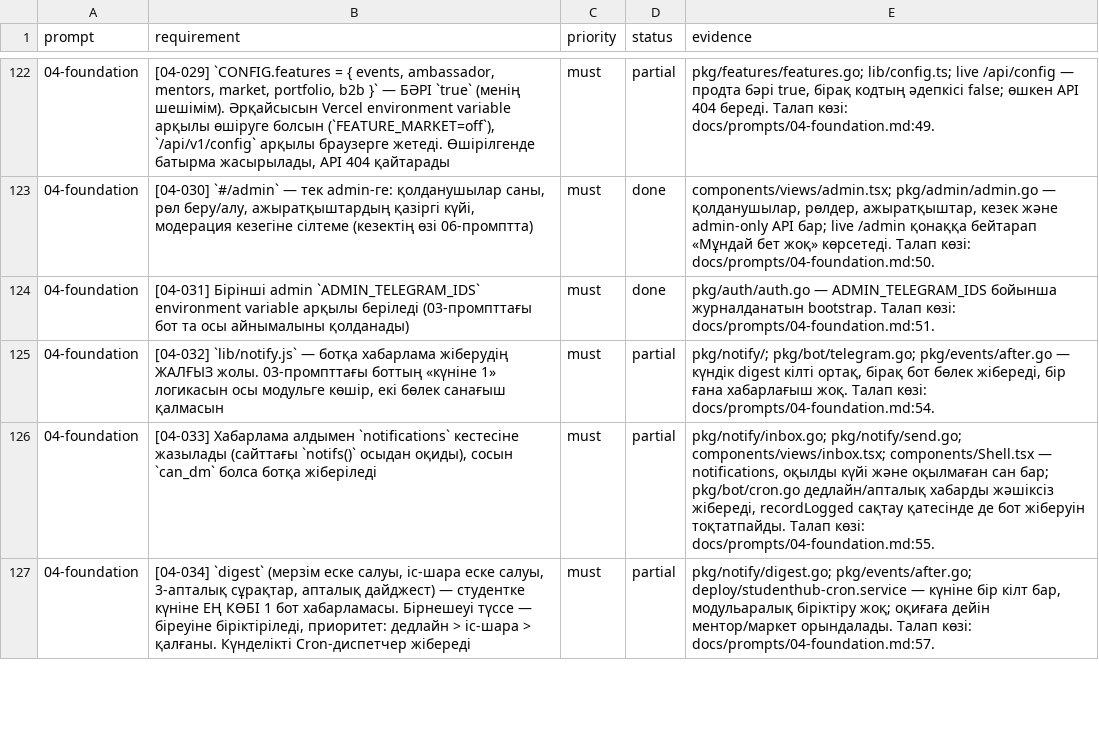
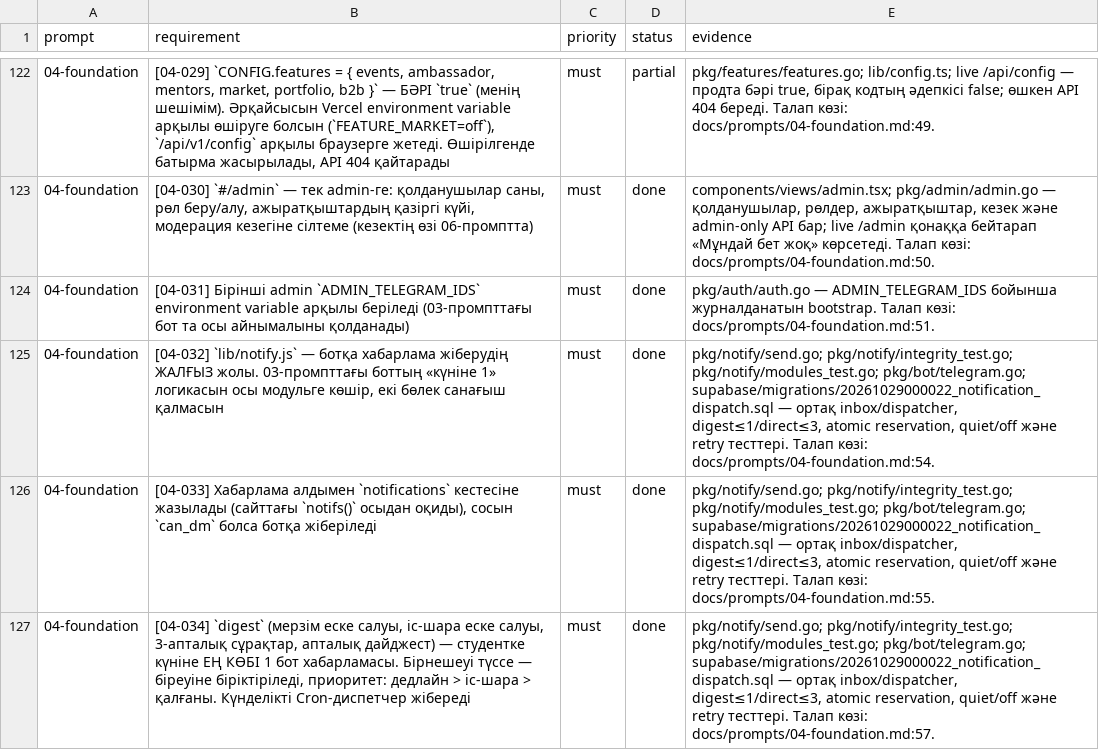
Before and after one commit to raissov01/studenthub-plus-kz, a CSV file: docs/parity.csv, drawn as a sheet; only a part is shown, gaps mark what is left out; the diff covers the shown part only.

Commit message:
fix: unify notification inbox and global delivery budgets

```diff
--- a/docs/parity.csv
+++ b/docs/parity.csv
@@ -124,4 +124,4 @@ prompt,requirement,priority,status,evidence
 04-foundation,[04-031] Бірінші admin `ADMIN_TELEGRAM_IDS` environment variable арқылы беріледі (03-промпттағы бот та осы айнымалыны қолданады),must,done,pkg/auth/auth.go — ADMIN_TELEGRAM_IDS бойынша журналданатын bootstrap. Талап көзі: docs/prompts/04-foundation.md:51.
-04-foundation,"[04-032] `lib/notify.js` — ботқа хабарлама жіберудің ЖАЛҒЫЗ жолы. 03-промпттағы боттың «күніне 1» логикасын осы модульге көшір, екі бөлек санағыш қалмасын",must,partial,"pkg/notify/; pkg/bot/telegram.go; pkg/events/after.go — күндік digest кілті ортақ, бірақ бот бөлек жібереді, бір ғана хабарлағыш жоқ. Талап көзі: docs/prompts/04-foundation.md:54."
-04-foundation,"[04-033] Хабарлама алдымен `notifications` кестесіне жазылады (сайттағы `notifs()` осыдан оқиды), сосын `can_dm` болса ботқа жіберіледі",must,partial,"pkg/notify/inbox.go; pkg/notify/send.go; components/views/inbox.tsx; components/Shell.tsx — notifications, оқылды күйі және оқылмаған сан бар; pkg/bot/cron.go дедлайн/апталық хабарды жәшіксіз жібереді, recordLogged сақтау қатесінде де бот жіберуін тоқтатпайды. Талап көзі: docs/prompts/04-foundation.md:55."
-04-foundation,"[04-034] `digest` (мерзім еске салуы, іс-шара еске салуы, 3-апталық сұрақтар, апталық дайджест) — студентке күніне ЕҢ КӨБІ 1 бот хабарламасы. Бірнешеуі түссе — біреуіне біріктіріледі, приоритет: дедлайн > іс-шара > қалғаны. Күнделікті Cron-диспетчер жібереді",must,partial,"pkg/notify/digest.go; pkg/events/after.go; deploy/studenthub-cron.service — күніне бір кілт бар, модульаралық біріктіру жоқ; оқиғаға дейін ментор/маркет орындалады. Талап көзі: docs/prompts/04-foundation.md:57."
+04-foundation,"[04-032] `lib/notify.js` — ботқа хабарлама жіберудің ЖАЛҒЫЗ жолы. 03-промпттағы боттың «күніне 1» логикасын осы модульге көшір, екі бөлек санағыш қалмасын",must,done,"pkg/notify/send.go; pkg/notify/integrity_test.go; pkg/notify/modules_test.go; pkg/bot/telegram.go; supabase/migrations/20261029000022_notification_dispatch.sql — ортақ inbox/dispatcher, digest≤1/direct≤3, atomic reservation, quiet/off және retry тесттері. Талап көзі: docs/prompts/04-foundation.md:54."
+04-foundation,"[04-033] Хабарлама алдымен `notifications` кестесіне жазылады (сайттағы `notifs()` осыдан оқиды), сосын `can_dm` болса ботқа жіберіледі",must,done,"pkg/notify/send.go; pkg/notify/integrity_test.go; pkg/notify/modules_test.go; pkg/bot/telegram.go; supabase/migrations/20261029000022_notification_dispatch.sql — ортақ inbox/dispatcher, digest≤1/direct≤3, atomic reservation, quiet/off және retry тесттері. Талап көзі: docs/prompts/04-foundation.md:55."
+04-foundation,"[04-034] `digest` (мерзім еске салуы, іс-шара еске салуы, 3-апталық сұрақтар, апталық дайджест) — студентке күніне ЕҢ КӨБІ 1 бот хабарламасы. Бірнешеуі түссе — біреуіне біріктіріледі, приоритет: дедлайн > іс-шара > қалғаны. Күнделікті Cron-диспетчер жібереді",must,done,"pkg/notify/send.go; pkg/notify/integrity_test.go; pkg/notify/modules_test.go; pkg/bot/telegram.go; supabase/migrations/20261029000022_notification_dispatch.sql — ортақ inbox/dispatcher, digest≤1/direct≤3, atomic reservation, quiet/off және retry тесттері. Талап көзі: docs/prompts/04-foundation.md:57."
```
Also changed, not shown: 8 edited cells elsewhere in this file, 47 other files.
